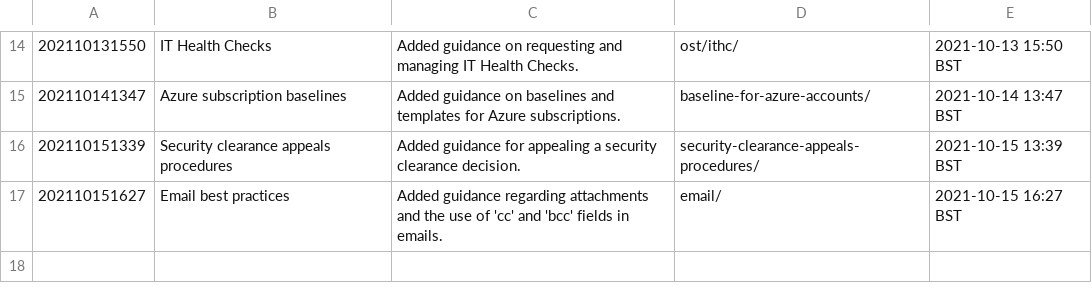
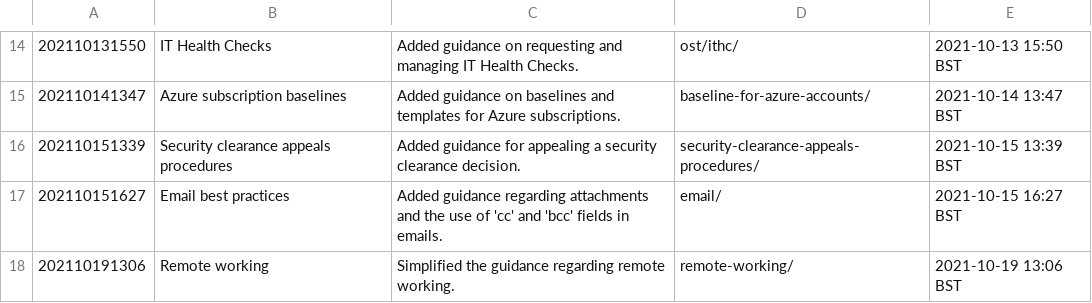
Before and after one commit to ministryofjustice/security-guidance, a CSV file: changeLog.csv, drawn as a sheet; only a part is shown, gaps mark what is left out.

Commit message:
Publication approved: https://github.com/ministryofjustice/security-guidance/issues/243

```diff
--- a/changeLog.csv
+++ b/changeLog.csv
@@ -17 +17,2 @@
 "202110151627","Email best practices","Added guidance regarding attachments and the use of 'cc' and 'bcc' fields in emails.","email/","2021-10-15 16:27 BST"
+"202110191306","Remote working","Simplified the guidance regarding remote working.","remote-working/","2021-10-19 13:06 BST"
```
Also changed, not shown: 14 other files.
